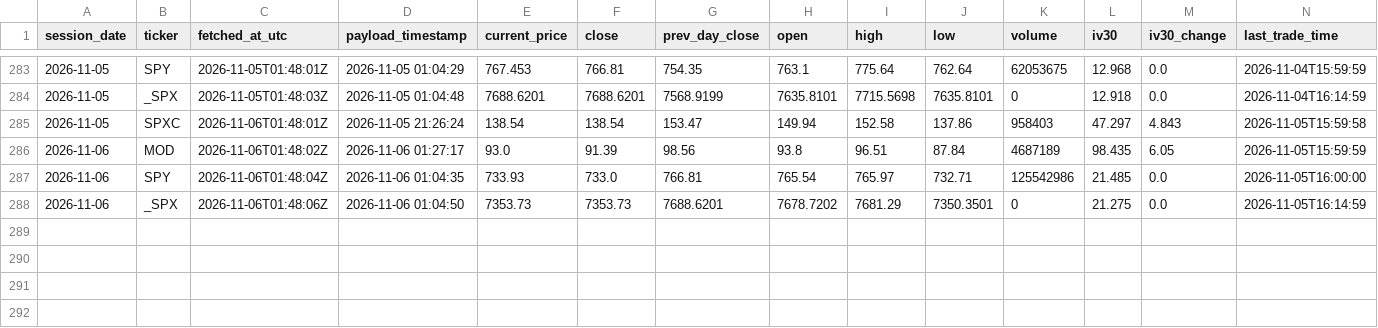
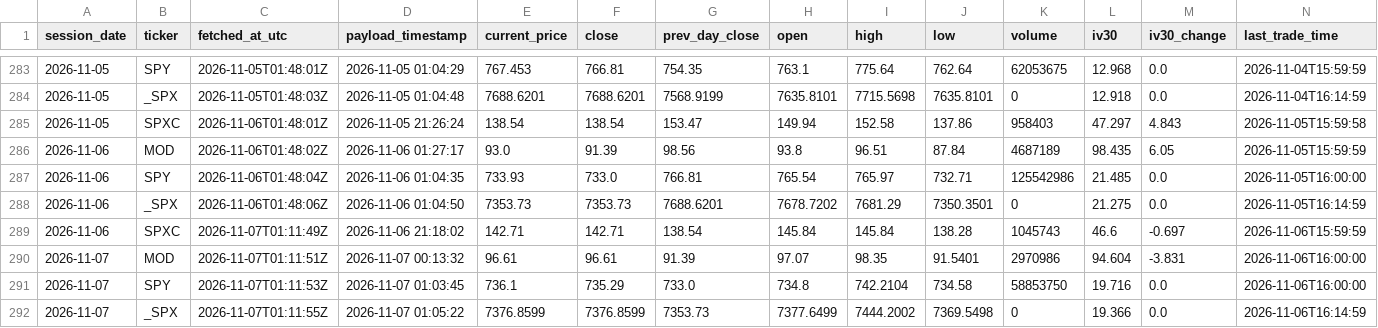
Before and after one commit to nattobbm/options-snapshot, a CSV file: data/underlying.csv, drawn as a sheet; only a part is shown, gaps mark what is left out; rows hold the shown columns only; the diff names each change by its address in the sheet, - before the commit and + after, or states it on an @@ line.

```diff
--- a/data/underlying.csv
+++ b/data/underlying.csv
+row 289: 2026-11-06 | SPXC | 2026-11-07T01:11:49Z | 2026-11-06 21:18:02 | 142.71 | 142.71 | 138.54 | 145.84 | 145.84 | 138.28 | 1045743 | 46.6 | -0.697 | 2026-11-06T15:59:59
+row 290: 2026-11-07 | MOD | 2026-11-07T01:11:51Z | 2026-11-07 00:13:32 | 96.61 | 96.61 | 91.39 | 97.07 | 98.35 | 91.5401 | 2970986 | 94.604 | -3.831 | 2026-11-06T16:00:00
+row 291: 2026-11-07 | SPY | 2026-11-07T01:11:53Z | 2026-11-07 01:03:45 | 736.1 | 735.29 | 733.0 | 734.8 | 742.2104 | 734.58 | 58853750 | 19.716 | 0.0 | 2026-11-06T16:00:00
+row 292: 2026-11-07 | _SPX | 2026-11-07T01:11:55Z | 2026-11-07 01:05:22 | 7376.8599 | 7376.8599 | 7353.73 | 7377.6499 | 7444.2002 | 7369.5498 | 0 | 19.366 | 0.0 | 2026-11-06T16:14:59
```
Also changed, not shown: 4 other files.
